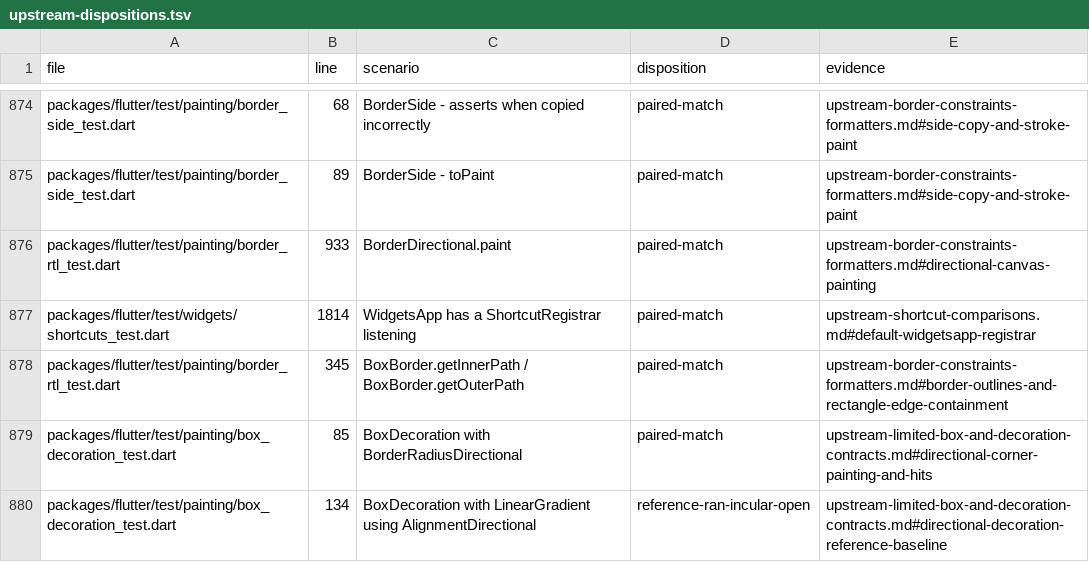
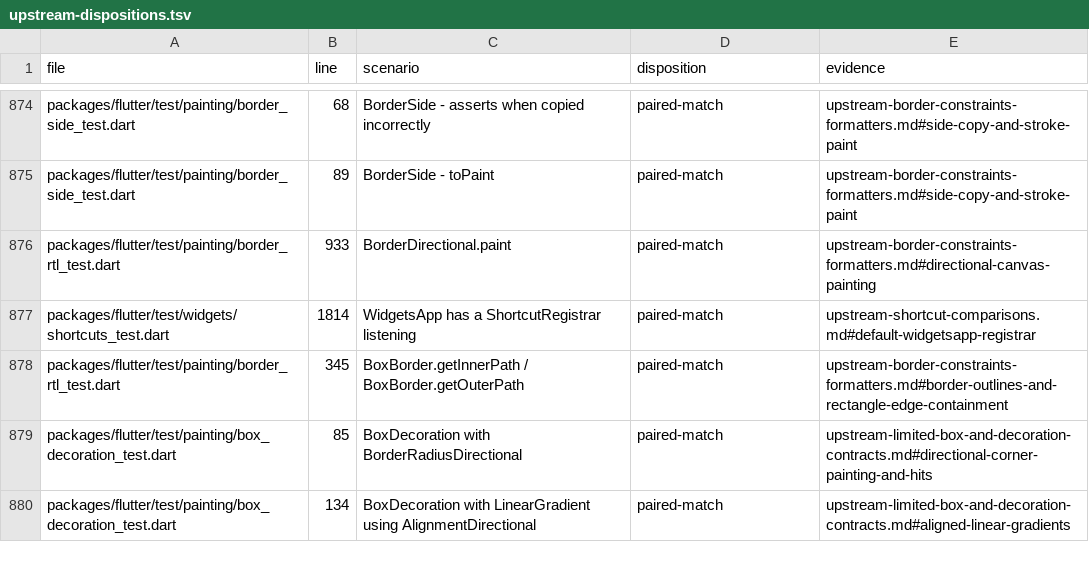
Before and after one commit to FabortLabs/incular, a TSV file: audits/flutter-3.50.0-parity/upstream-dispositions.tsv, drawn as a sheet; only a part is shown, gaps mark what is left out.

Commit message:
feat(painting): resolve and retain box-relative linear gradients

```diff
--- a/audits/flutter-3.50.0-parity/upstream-dispositions.tsv
+++ b/audits/flutter-3.50.0-parity/upstream-dispositions.tsv
@@ -879,2 +879,2 @@ packages/flutter/test/painting/border_rtl_test.dart	345	BoxBorder.getInnerPath /
 packages/flutter/test/painting/box_decoration_test.dart	85	BoxDecoration with BorderRadiusDirectional	paired-match	upstream-limited-box-and-decoration-contracts.md#directional-corner-painting-and-hits
-packages/flutter/test/painting/box_decoration_test.dart	134	BoxDecoration with LinearGradient using AlignmentDirectional	reference-ran-incular-open	upstream-limited-box-and-decoration-contracts.md#directional-decoration-reference-baseline
+packages/flutter/test/painting/box_decoration_test.dart	134	BoxDecoration with LinearGradient using AlignmentDirectional	paired-match	upstream-limited-box-and-decoration-contracts.md#aligned-linear-gradients
```
Also changed, not shown: 11 other files.
